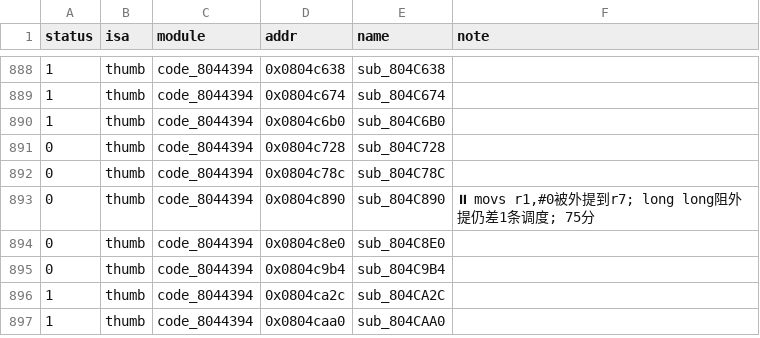
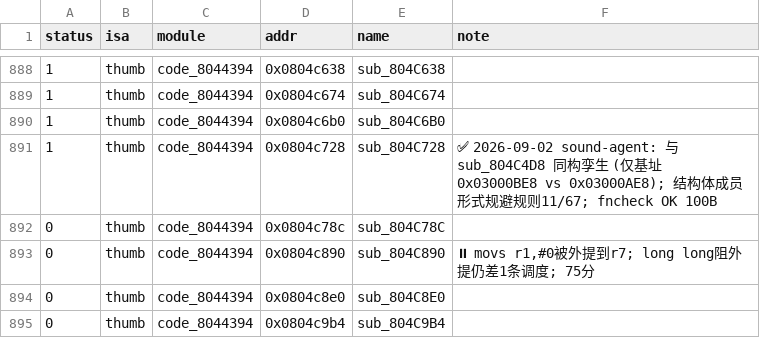
Before and after one commit to defcdgg/ll, a TSV file: functions.tsv, drawn as a sheet; only a part is shown, gaps mark what is left out; the shorter side is filled out with more unchanged rows.

Commit message:
match sub_804C728 (16B entry 表: (flags&0xF)==3 → |=0x40, set f2/f3)
与 sub_804C4D8 同构孪生, 仅基址 0x03000BE8; 结构体成员形式规避规则11/67;
code_0.h 原型补全 (() -> (u8,u8,u8), 同 sub_804C4D8 约定; 无 C 调用点无破坏)。
fncheck OK 100B; 全 ROM 绿 (612/1065)

```diff
--- a/functions.tsv
+++ b/functions.tsv
@@ -890,3 +890,3 @@ status	isa	module	addr	name	note
 1	thumb	code_8044394	0x0804c6b0	sub_804C6B0	
-0	thumb	code_8044394	0x0804c728	sub_804C728	
+1	thumb	code_8044394	0x0804c728	sub_804C728	✅ 2026-09-02 sound-agent: 与 sub_804C4D8 同构孪生 (仅基址 0x03000BE8 vs 0x03000AE8); 结构体成员形式规避规则11/67; fncheck OK 100B
 0	thumb	code_8044394	0x0804c78c	sub_804C78C	
```
Also changed, not shown: 2 other files.
